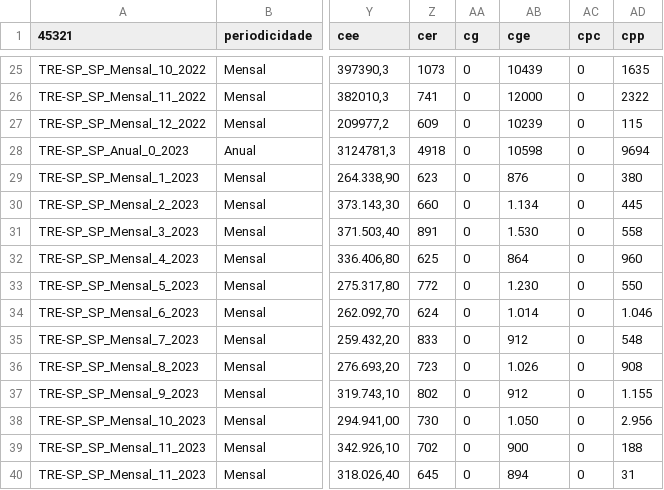
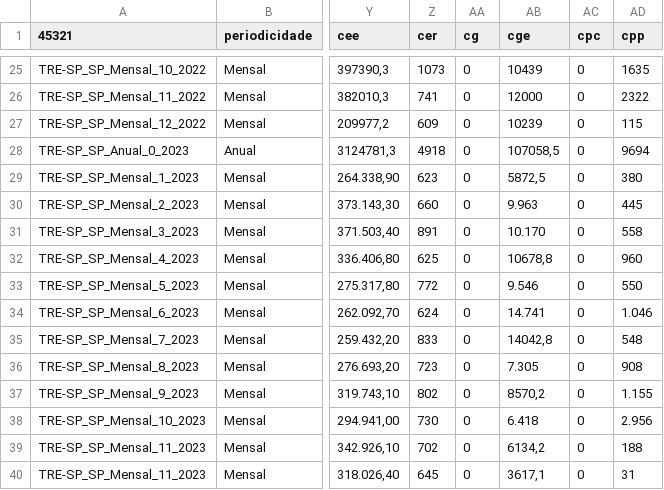
Before and after one commit to olympiotneto/pls_anual_2023, a CSV file: data_raw/dados_res400_SP_30012024.csv, drawn as a sheet; only a part is shown, gaps mark what is left out; the diff names each change by its address in the sheet, - before the commit and + after, or states it on an @@ line.

```diff
--- a/data_raw/dados_res400_SP_30012024.csv
+++ b/data_raw/dados_res400_SP_30012024.csv
-AB28 (cge): 10598
+AB28 (cge): 107058,5
-AB29 (cge): 876
+AB29 (cge): 5872,5
-AB30 (cge): 1.134
+AB30 (cge): 9.963
-AB31 (cge): 1.530
+AB31 (cge): 10.170
-AB32 (cge): 864
+AB32 (cge): 10678,8
-AB33 (cge): 1.230
+AB33 (cge): 9.546
-AB34 (cge): 1.014
+AB34 (cge): 14.741
-AB35 (cge): 912
+AB35 (cge): 14042,8
-AB36 (cge): 1.026
+AB36 (cge): 7.305
-AB37 (cge): 912
+AB37 (cge): 8570,2
-AB38 (cge): 1.050
+AB38 (cge): 6.418
-AB39 (cge): 900
+AB39 (cge): 6134,2
-AB40 (cge): 894
+AB40 (cge): 3617,1
```
Also changed, not shown: 39 other files.
